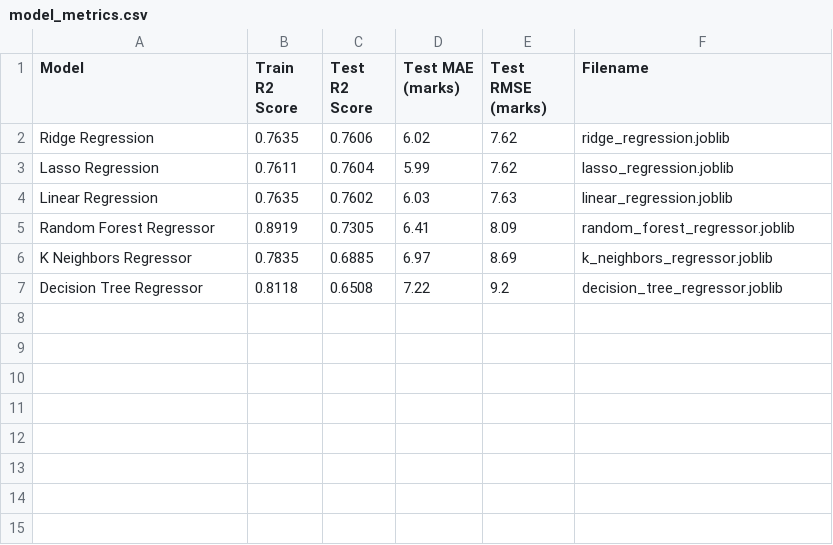
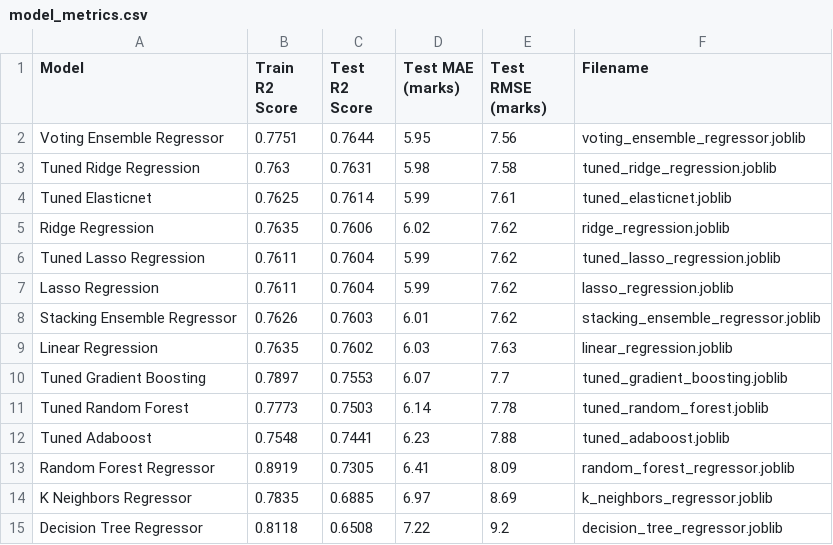
Before and after one commit to mujahith9025/Student-Performance-Predictor, a CSV file: artifacts/model_metrics.csv, drawn as a sheet.

Commit message:
feat: Add 5-Fold CV hyperparameter tuning, gradient boosting, and voting meta-ensemble

```diff
--- a/artifacts/model_metrics.csv
+++ b/artifacts/model_metrics.csv
@@ -1,5 +1,13 @@
 Model,Train R2 Score,Test R2 Score,Test MAE (marks),Test RMSE (marks),Filename
+Voting Ensemble Regressor,0.7751,0.7644,5.95,7.56,voting_ensemble_regressor.joblib
+Tuned Ridge Regression,0.763,0.7631,5.98,7.58,tuned_ridge_regression.joblib
+Tuned Elasticnet,0.7625,0.7614,5.99,7.61,tuned_elasticnet.joblib
 Ridge Regression,0.7635,0.7606,6.02,7.62,ridge_regression.joblib
+Tuned Lasso Regression,0.7611,0.7604,5.99,7.62,tuned_lasso_regression.joblib
 Lasso Regression,0.7611,0.7604,5.99,7.62,lasso_regression.joblib
+Stacking Ensemble Regressor,0.7626,0.7603,6.01,7.62,stacking_ensemble_regressor.joblib
 Linear Regression,0.7635,0.7602,6.03,7.63,linear_regression.joblib
+Tuned Gradient Boosting,0.7897,0.7553,6.07,7.7,tuned_gradient_boosting.joblib
+Tuned Random Forest,0.7773,0.7503,6.14,7.78,tuned_random_forest.joblib
+Tuned Adaboost,0.7548,0.7441,6.23,7.88,tuned_adaboost.joblib
 Random Forest Regressor,0.8919,0.7305,6.41,8.09,random_forest_regressor.joblib
```
Also changed, not shown: 15 other files.
